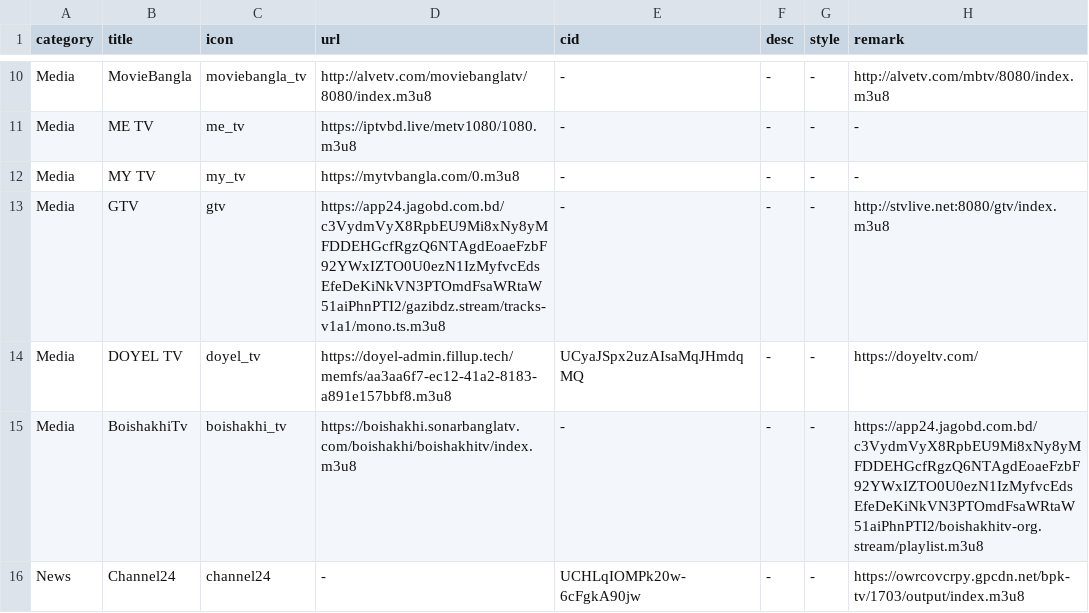
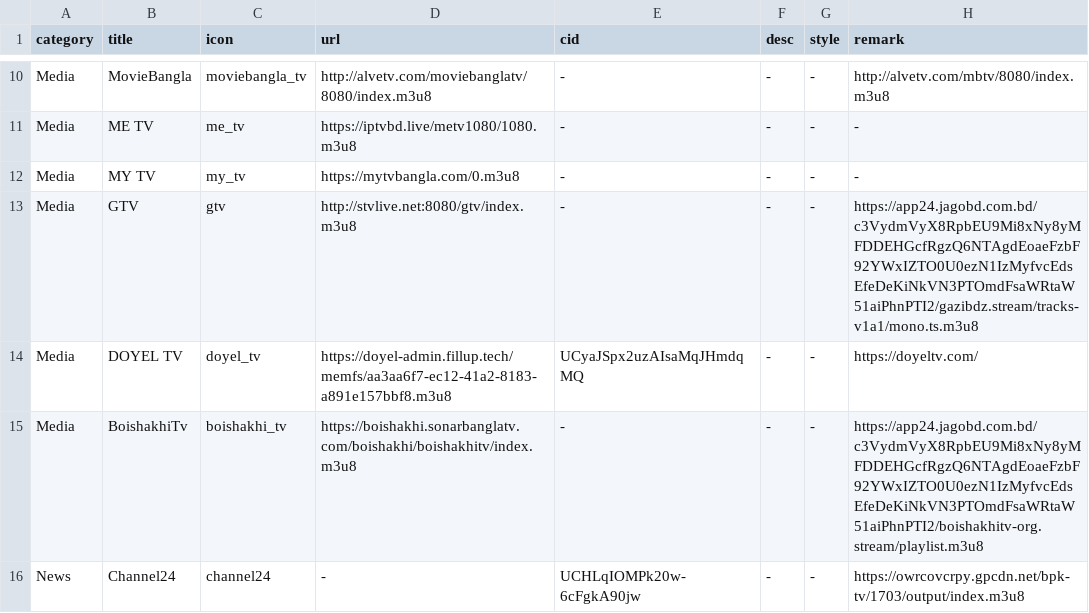
Before and after one commit to Nazrulxp/ClickMedia, a CSV file: Tv_Channels.csv, drawn as a sheet; only a part is shown, gaps mark what is left out.

Commit message:
Update Tv_Channels.csv

```diff
--- a/Tv_Channels.csv
+++ b/Tv_Channels.csv
@@ -12,3 +12,3 @@ Media,ME TV,me_tv,https://iptvbd.live/metv1080/1080.m3u8,-,-,-,-
 Media,MY TV,my_tv,https://mytvbangla.com/0.m3u8,-,-,-,-
-Media,GTV,gtv,https://app24.jagobd.com.bd/c3VydmVyX8RpbEU9Mi8xNy8yMFDDEHGcfRgzQ6NTAgdEoaeFzbF92YWxIZTO0U0ezN1IzMyfvcEdsEfeDeKiNkVN3PTOmdFsaWRtaW51aiPhnPTI2/gazibdz.stream/tracks-v1a1/mono.ts.m3u8,-,-,-,http://stvlive.net:8080/gtv/index.m3u8
+Media,GTV,gtv,http://stvlive.net:8080/gtv/index.m3u8,-,-,-,https://app24.jagobd.com.bd/c3VydmVyX8RpbEU9Mi8xNy8yMFDDEHGcfRgzQ6NTAgdEoaeFzbF92YWxIZTO0U0ezN1IzMyfvcEdsEfeDeKiNkVN3PTOmdFsaWRtaW51aiPhnPTI2/gazibdz.stream/tracks-v1a1/mono.ts.m3u8
 Media,DOYEL TV,doyel_tv,https://doyel-admin.fillup.tech/memfs/aa3aa6f7-ec12-41a2-8183-a891e157bbf8.m3u8,UCyaJSpx2uzAIsaMqJHmdqMQ,-,-,https://doyeltv.com/
```
